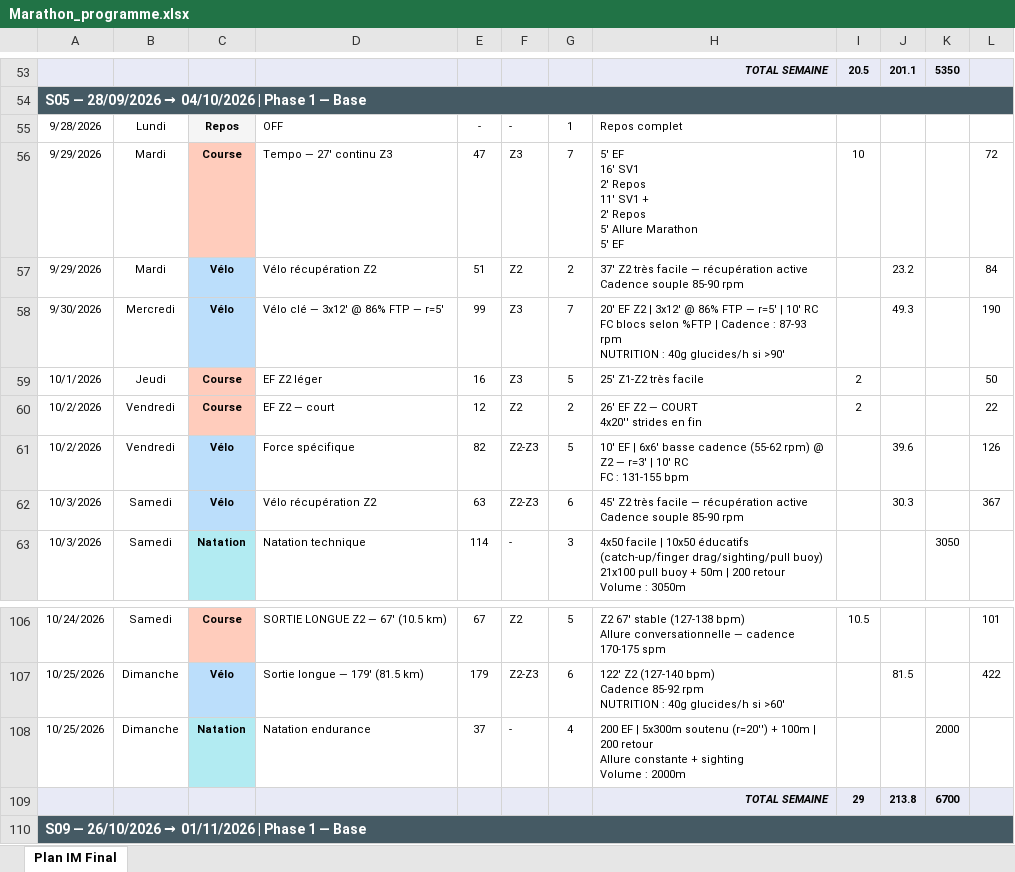
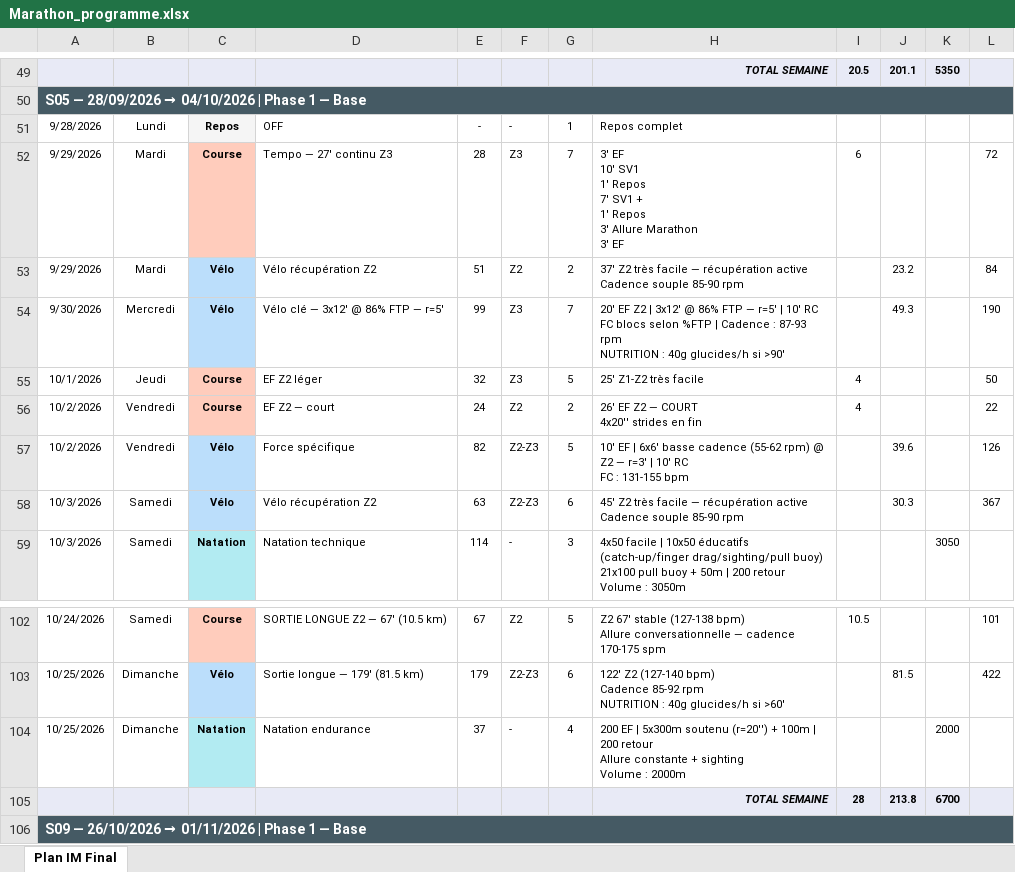
Before and after one commit to Parzio94/polar-ai-sync, an Excel workbook: Marathon_programme.xlsx, sheet Plan IM Final, drawn as a sheet; only a part is shown, gaps mark what is left out; values as stored, in another font and other column widths than the file's, no borders; addresses are those after the commit; ↵ is a line break in a cell; the diff covers the shown part only; the diff names each change by its address in the sheet, - before the commit and + after, or states it on an @@ line.

```diff
--- a/Marathon_programme.xlsx (sheet Plan IM Final)
+++ b/Marathon_programme.xlsx (sheet Plan IM Final)
-E52: 47
+E52: 28
-H52: 5' EF ↵ 16' SV1 ↵ 2' Repos ↵ 11' SV1 + ↵ 2' Repos ↵ 5' Allure Marathon ↵ 5' EF
+H52: 3' EF ↵ 10' SV1 ↵ 1' Repos ↵ 7' SV1 + ↵ 1' Repos ↵ 3' Allure Marathon ↵ 3' EF
-I52: 10
+I52: 6
-E55: 16
+E55: 32
-I55:I56: 2
+I55:I56: 4
-E56: 12
+E56: 24
-I105: 29
+I105: 28
```
Also changed, not shown: 4 removed rows and 29 edited cells elsewhere in this sheet, formulas that keep their value, 7 other files.
